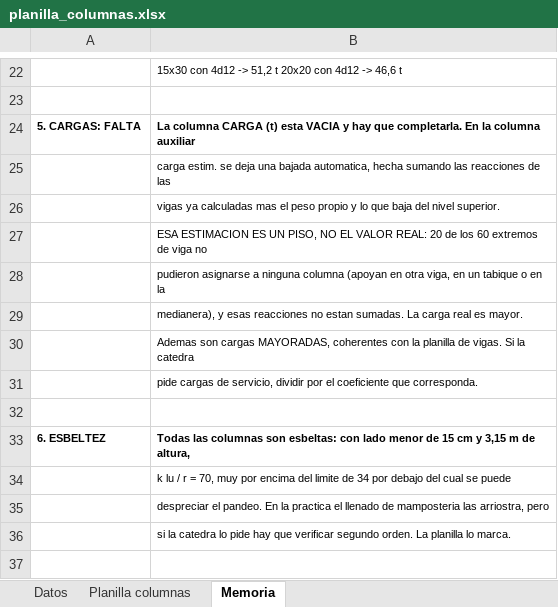
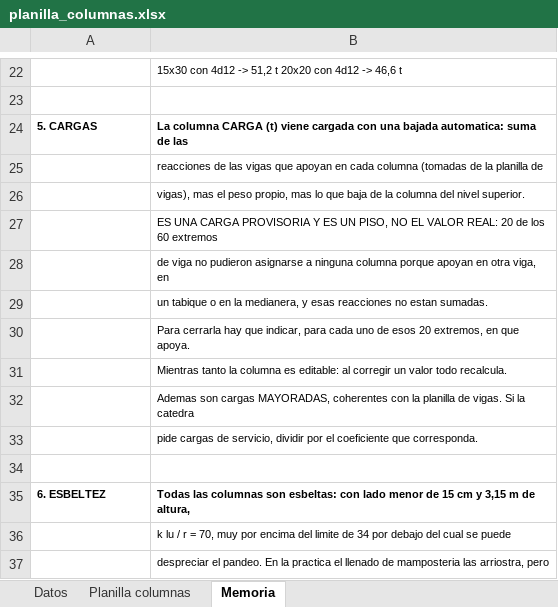
Before and after one commit to LoloMelia/tareas-claude, an Excel workbook: planillas/planilla_columnas.xlsx, sheet Memoria, drawn as a sheet; only a part is shown, gaps mark what is left out; the shorter side is filled out with more unchanged rows; values as stored, in another font and other column widths than the file's, no borders; removed rows and columns are numbered as before the commit, all else as after; the diff names each change by its address in the sheet, - before the commit and + after, or states it on an @@ line.

```diff
--- a/planillas/planilla_columnas.xlsx (sheet Memoria)
+++ b/planillas/planilla_columnas.xlsx (sheet Memoria)
-row 24: 5. CARGAS: FALTA | La columna CARGA (t) esta VACIA y hay que completarla. En la columna auxiliar
+row 24: 5. CARGAS | La columna CARGA (t) viene cargada con una bajada automatica: suma de las
-B25: carga estim. se deja una bajada automatica, hecha sumando las reacciones de las
+B25: reacciones de las vigas que apoyan en cada columna (tomadas de la planilla de
-B26: vigas ya calculadas mas el peso propio y lo que baja del nivel…
+B26: vigas), mas el peso propio, mas lo que baja de la columna del nivel…
-B27: ESA ESTIMACION ES UN PISO, NO EL VALOR REAL: 20 de los 60 extremos de viga no
+B27: ES UNA CARGA PROVISORIA Y ES UN PISO, NO EL VALOR REAL: 20 de los 60 extremos
-B28: pudieron asignarse a ninguna columna (apoyan en otra viga, en un tabique o en la
+B28: de viga no pudieron asignarse a ninguna columna porque apoyan en otra viga, en
-B29: medianera), y esas reacciones no estan sumadas. La carga real es mayor.
+B29: un tabique o en la medianera, y esas reacciones no estan sumadas.
+row 30:  | Para cerrarla hay que indicar, para cada uno de esos 20 extremos, en que apoya.
+row 31:  | Mientras tanto la columna es editable: al corregir un valor todo recalcula.
```
Also changed, not shown: sheet Planilla columnas.
